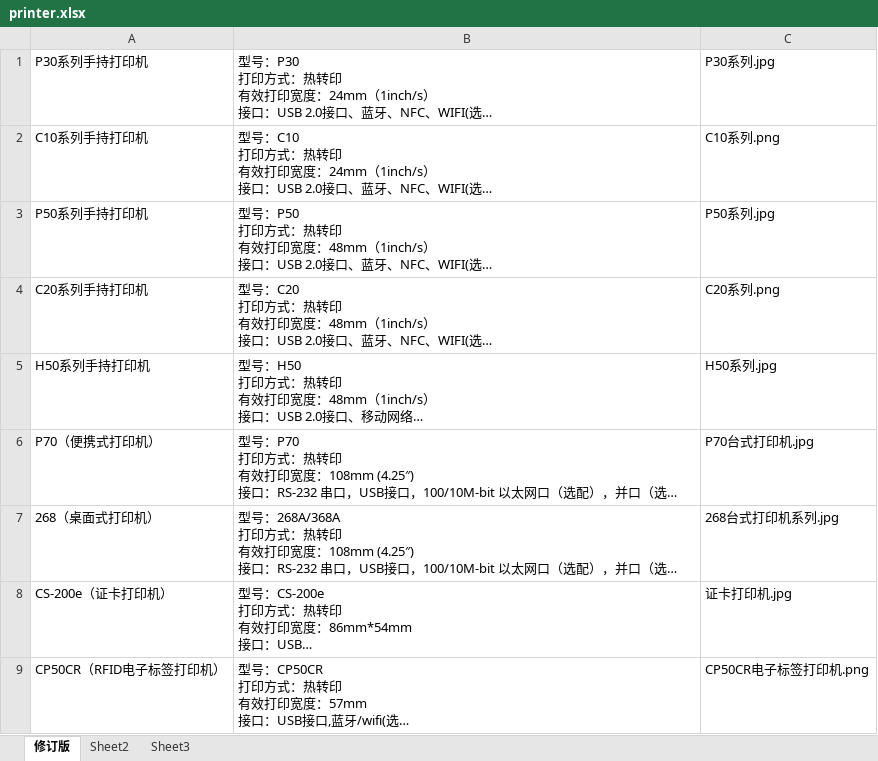
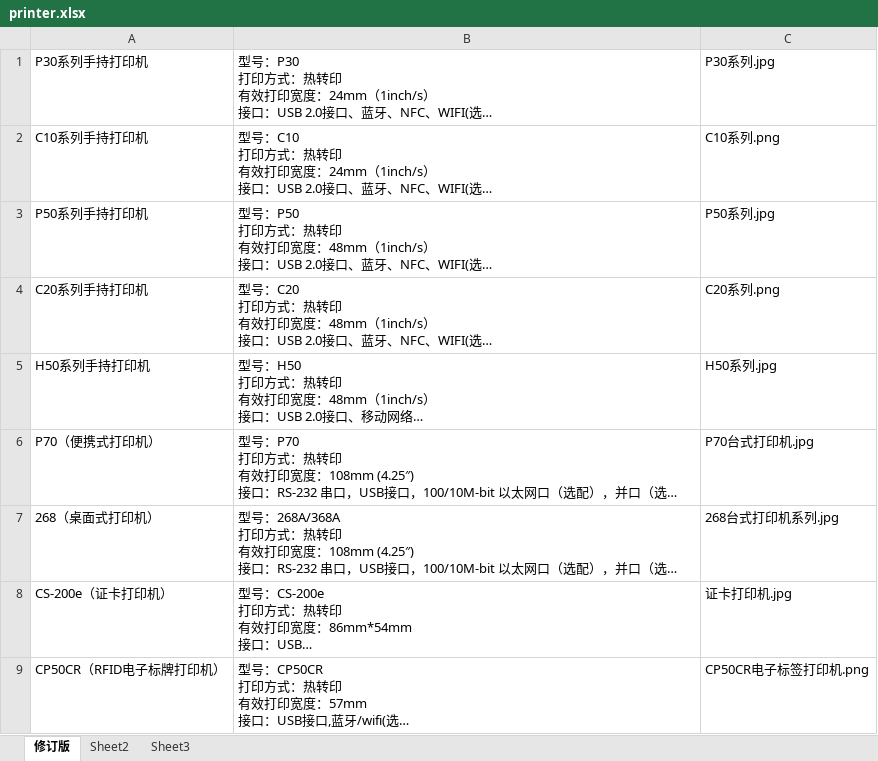
Before and after one commit to garuhester/wewin-tag-question, an Excel workbook: static/xls/printer.xlsx, sheet 修订版, drawn as a sheet; long unchanged cells end in …; values as stored, in another font and other column widths than the file's, no borders; the diff names each change by its address in the sheet, - before the commit and + after, or states it on an @@ line.

```diff
--- a/static/xls/printer.xlsx (sheet 修订版)
+++ b/static/xls/printer.xlsx (sheet 修订版)
-A9: CP50CR（RFID电子标签打印机）
+A9: CP50CR（RFID电子标牌打印机）
```
